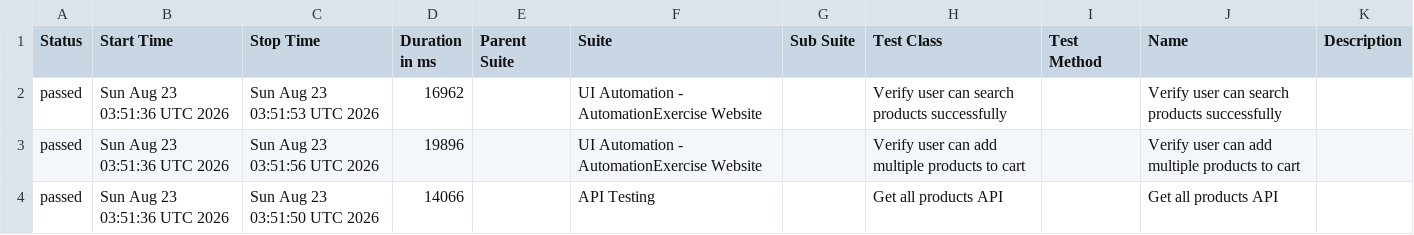
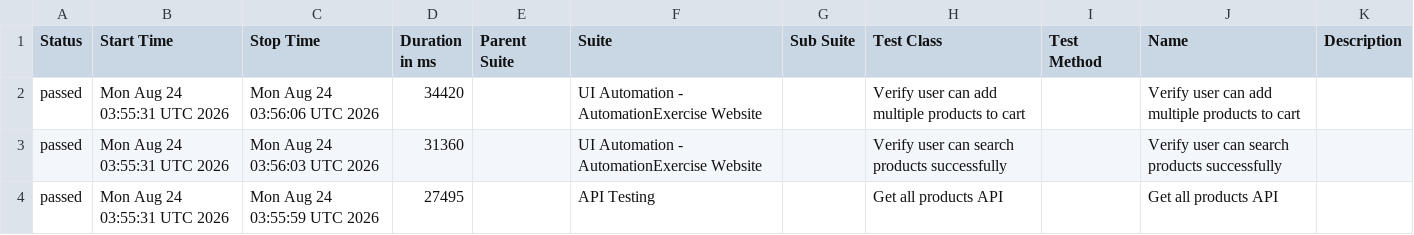
Before and after one commit to arjunonkar/suiapiautomation, a CSV file: data/suites.csv, drawn as a sheet.

```diff
--- a/data/suites.csv
+++ b/data/suites.csv
@@ -1,4 +1,4 @@
 "Status","Start Time","Stop Time","Duration in ms","Parent Suite","Suite","Sub Suite","Test Class","Test Method","Name","Description"
-"passed","Sun Aug 23 03:51:36 UTC 2026","Sun Aug 23 03:51:53 UTC 2026","16962","","UI Automation - AutomationExercise Website","","Verify user can search products successfully","","Verify user can search products successfully",""
-"passed","Sun Aug 23 03:51:36 UTC 2026","Sun Aug 23 03:51:56 UTC 2026","19896","","UI Automation - AutomationExercise Website","","Verify user can add multiple products to cart","","Verify user can add multiple products to cart",""
-"passed","Sun Aug 23 03:51:36 UTC 2026","Sun Aug 23 03:51:50 UTC 2026","14066","","API Testing","","Get all products API","","Get all products API",""
+"passed","Mon Aug 24 03:55:31 UTC 2026","Mon Aug 24 03:56:06 UTC 2026","34420","","UI Automation - AutomationExercise Website","","Verify user can add multiple products to cart","","Verify user can add multiple products to cart",""
+"passed","Mon Aug 24 03:55:31 UTC 2026","Mon Aug 24 03:56:03 UTC 2026","31360","","UI Automation - AutomationExercise Website","","Verify user can search products successfully","","Verify user can search products successfully",""
+"passed","Mon Aug 24 03:55:31 UTC 2026","Mon Aug 24 03:55:59 UTC 2026","27495","","API Testing","","Get all products API","","Get all products API",""
```
Also changed, not shown: 21 other files.
